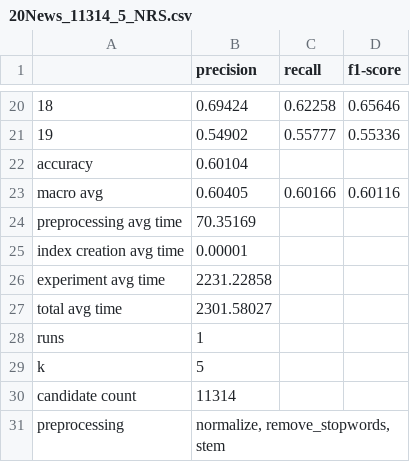
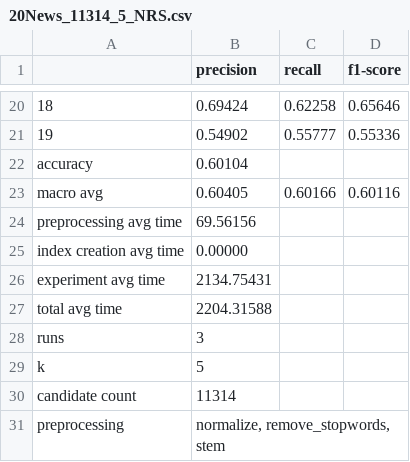
Before and after one commit to joshagustin/compressor_classifier, a CSV file: clean_reports/20News/ncd/20News_11314_5_NRS.csv, drawn as a sheet; only a part is shown, gaps mark what is left out.

```diff
--- a/clean_reports/20News/ncd/20News_11314_5_NRS.csv
+++ b/clean_reports/20News/ncd/20News_11314_5_NRS.csv
@@ -23,7 +23,7 @@ accuracy,0.60104
 macro avg,0.60405,0.60166,0.60116
-preprocessing avg time,70.35169
-index creation avg time,0.00001
-experiment avg time,2231.22858
-total avg time,2301.58027
-runs,1
+preprocessing avg time,69.56156
+index creation avg time,0.00000
+experiment avg time,2134.75431
+total avg time,2204.31588
+runs,3
 k,5
```
Also changed, not shown: clean_reports/20News/cos_ncd/20News_100_5.csv, clean_reports/20News/ncd/20News_11314_5.csv, 7 other files.
